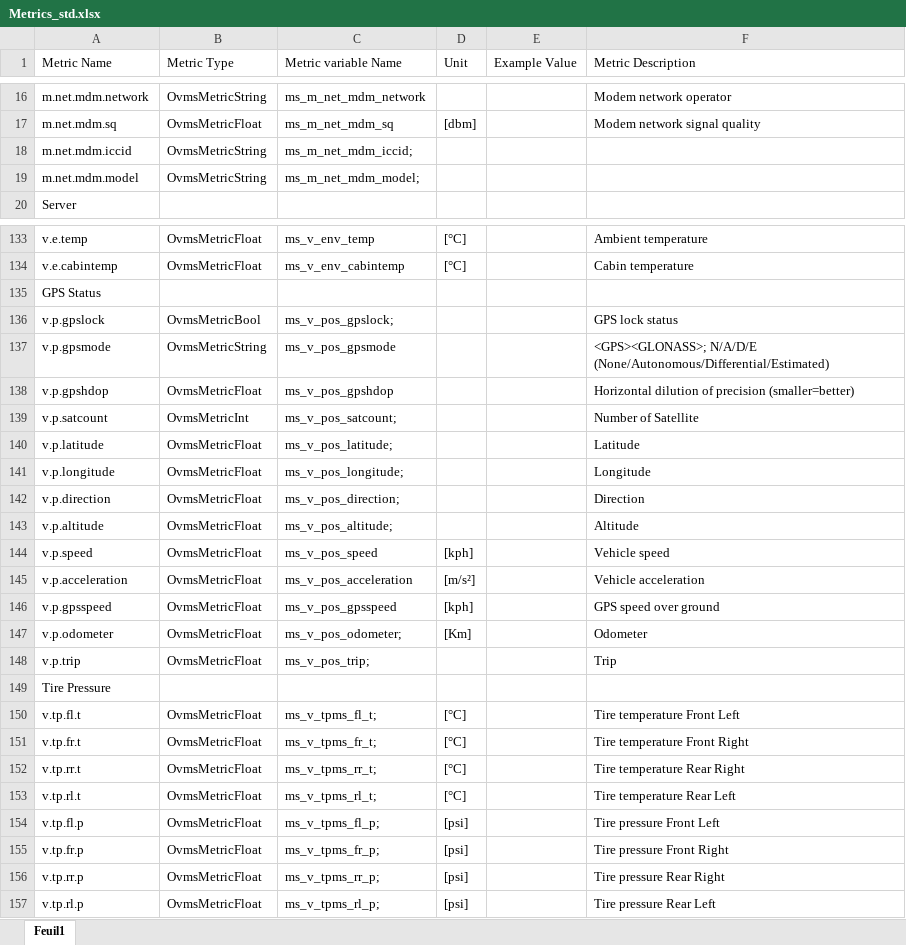
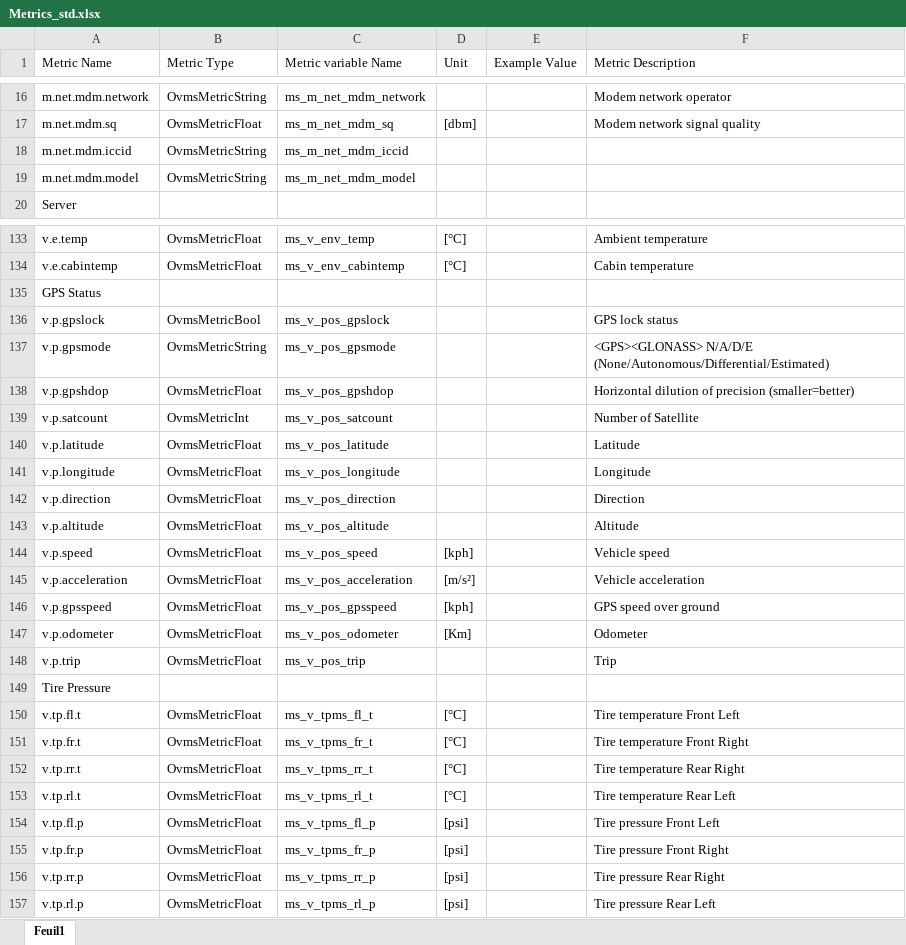
Before and after one commit to ogrums/Open-Vehicle-Monitoring-System-3, an Excel workbook: vehicle/OVMS.V3/components/vehicle_vectrixvx1/docs/Metrics_std.xlsx, sheet Feuil1, drawn as a sheet; only a part is shown, gaps mark what is left out; values as stored, in another font and other column widths than the file's, no cell formats; the diff covers the shown part only; the diff names each change by its address in the sheet, - before the commit and + after, or states it on an @@ line.

```diff
--- a/vehicle/OVMS.V3/components/vehicle_vectrixvx1/docs/Metrics_std.xlsx (sheet Feuil1)
+++ b/vehicle/OVMS.V3/components/vehicle_vectrixvx1/docs/Metrics_std.xlsx (sheet Feuil1)
-C18 (Metric variable Name): ms_m_net_mdm_iccid;
+C18 (Metric variable Name): ms_m_net_mdm_iccid
-C19 (Metric variable Name): ms_m_net_mdm_model;
+C19 (Metric variable Name): ms_m_net_mdm_model
-C136 (Metric variable Name): ms_v_pos_gpslock;
+C136 (Metric variable Name): ms_v_pos_gpslock
-F137 (Metric Description): <GPS><GLONASS>; N/A/D/E (None/Autonomous/Differential/Estimated)
+F137 (Metric Description): <GPS><GLONASS> N/A/D/E (None/Autonomous/Differential/Estimated)
-C139 (Metric variable Name): ms_v_pos_satcount;
+C139 (Metric variable Name): ms_v_pos_satcount
-C140 (Metric variable Name): ms_v_pos_latitude;
+C140 (Metric variable Name): ms_v_pos_latitude
-C141 (Metric variable Name): ms_v_pos_longitude;
+C141 (Metric variable Name): ms_v_pos_longitude
-C142 (Metric variable Name): ms_v_pos_direction;
+C142 (Metric variable Name): ms_v_pos_direction
-C143 (Metric variable Name): ms_v_pos_altitude;
+C143 (Metric variable Name): ms_v_pos_altitude
-C147 (Metric variable Name): ms_v_pos_odometer;
+C147 (Metric variable Name): ms_v_pos_odometer
-C148 (Metric variable Name): ms_v_pos_trip;
+C148 (Metric variable Name): ms_v_pos_trip
-C150 (Metric variable Name): ms_v_tpms_fl_t;
+C150 (Metric variable Name): ms_v_tpms_fl_t
-C151 (Metric variable Name): ms_v_tpms_fr_t;
+C151 (Metric variable Name): ms_v_tpms_fr_t
-C152 (Metric variable Name): ms_v_tpms_rr_t;
+C152 (Metric variable Name): ms_v_tpms_rr_t
-C153 (Metric variable Name): ms_v_tpms_rl_t;
+C153 (Metric variable Name): ms_v_tpms_rl_t
-C154 (Metric variable Name): ms_v_tpms_fl_p;
+C154 (Metric variable Name): ms_v_tpms_fl_p
-C155 (Metric variable Name): ms_v_tpms_fr_p;
+C155 (Metric variable Name): ms_v_tpms_fr_p
-C156 (Metric variable Name): ms_v_tpms_rr_p;
+C156 (Metric variable Name): ms_v_tpms_rr_p
-C157 (Metric variable Name): ms_v_tpms_rl_p;
+C157 (Metric variable Name): ms_v_tpms_rl_p
```
Also changed, not shown: 23 edited cells elsewhere in this sheet, cell formats, 2 other files.
